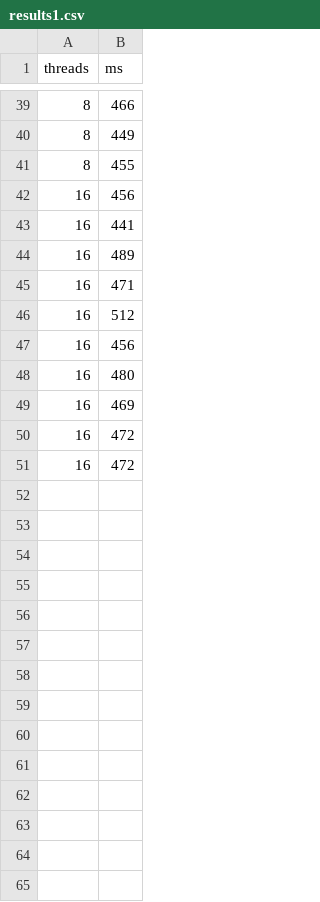
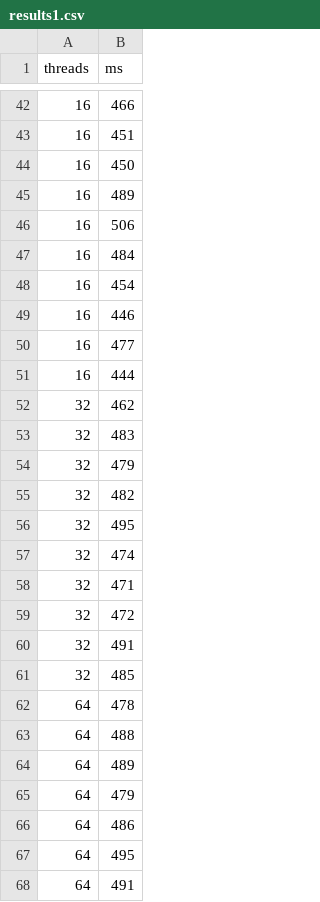
Before and after one commit to Theys96/COSFIRE, a CSV file: experiments/stats/results/Peregrine_24cores/results1.csv, drawn as a sheet; only a part is shown, gaps mark what is left out; the diff covers the shown part only.

```diff
--- a/experiments/stats/results/Peregrine_24cores/results1.csv
+++ b/experiments/stats/results/Peregrine_24cores/results1.csv
@@ -39,13 +42,27 @@ threads,ms
-8,466
-8,449
-8,455
-16,456
-16,441
+16,466
+16,451
+16,450
 16,489
-16,471
-16,512
-16,456
-16,480
-16,469
-16,472
-16,472
+16,506
+16,484
+16,454
+16,446
+16,477
+16,444
+32,462
+32,483
+32,479
+32,482
+32,495
+32,474
+32,471
+32,472
+32,491
+32,485
+64,478
+64,488
+64,489
+64,479
+64,486
+64,495
+64,491
```
Also changed, not shown: 17 added rows, 12 removed rows, 1 moved row and 21 edited cells elsewhere in this file, experiments/stats/results/Peregrine_24cores/results2.csv, experiments/stats/results/Peregrine_24cores/results3.csv, 17 other files.
